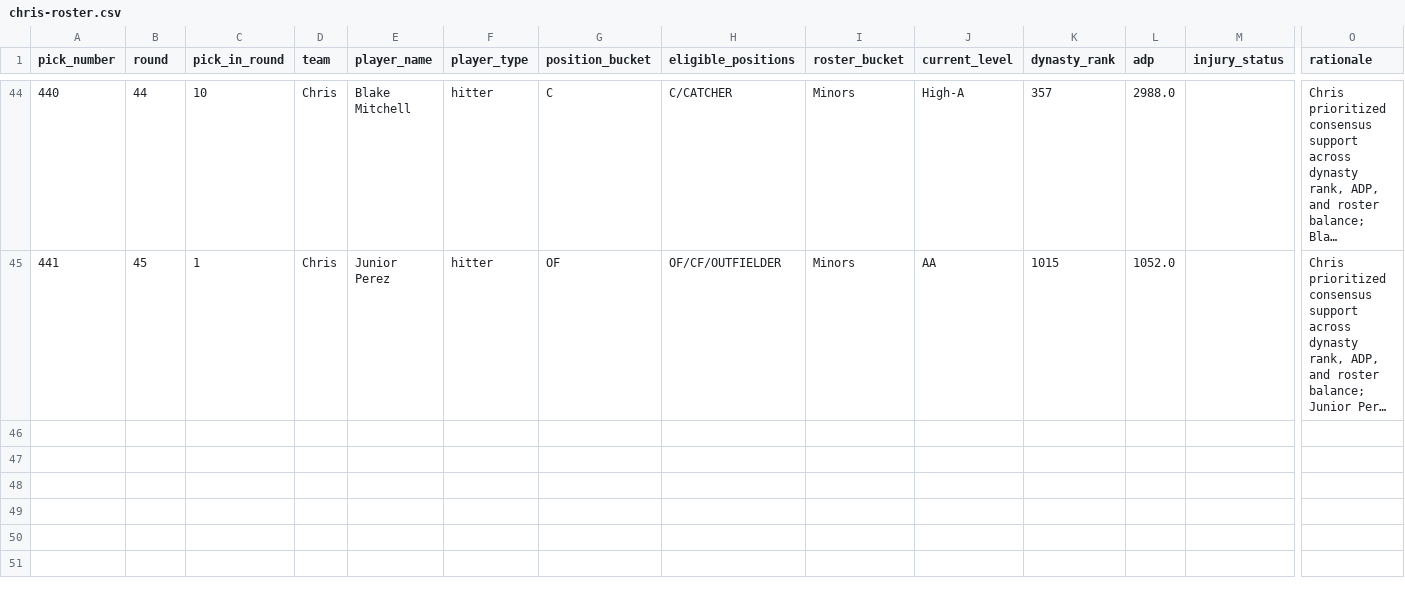
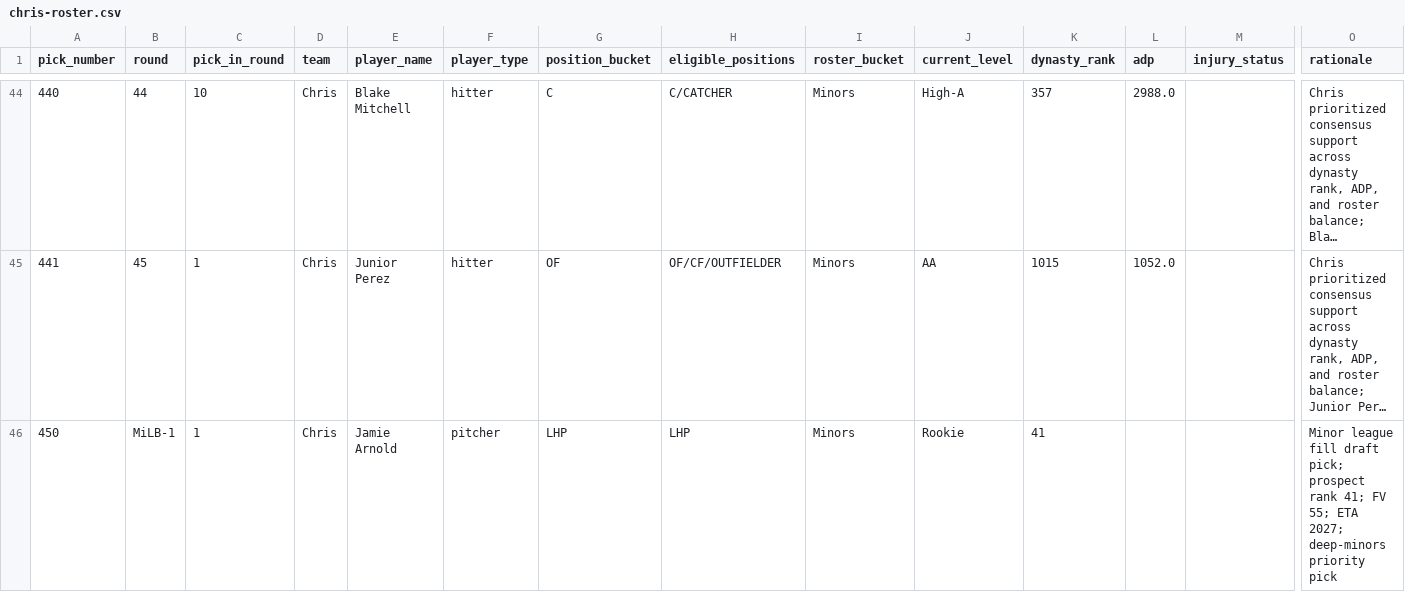
Before and after one commit to SergeantSuj/fantasy-baseball, a CSV file: manager-rosters/chris-roster.csv, drawn as a sheet; only a part is shown, gaps mark what is left out; long unchanged cells end in …; rows hold the shown columns only; the diff names each change by its address in the sheet, - before the commit and + after, or states it on an @@ line.

```diff
--- a/manager-rosters/chris-roster.csv
+++ b/manager-rosters/chris-roster.csv
+row 46: 450 | MiLB-1 | 1 | Chris | Jamie Arnold | pitcher | LHP | LHP | Minors | Rookie | 41 |  |  | Minor league fill draft pick; prospect rank 41; FV 55; ETA 2027; deep-minors priority pick
```
Also changed, not shown: manager-rosters/josh-m-roster.csv, manager-rosters/josh-v-roster.csv, 7 other files.
